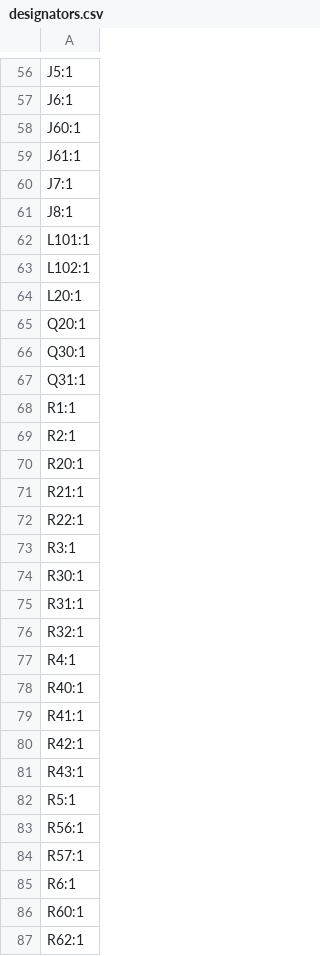
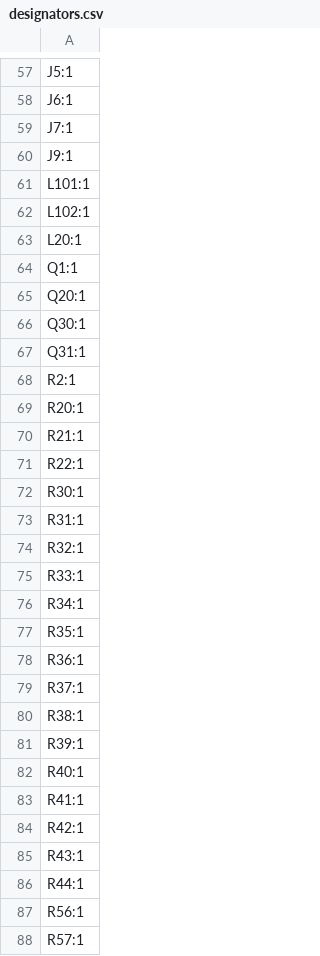
Before and after one commit to AlfredoSystems/Rotini-Hardware, a CSV file: Rotini-Hardware/production/designators.csv, drawn as a sheet; only a part is shown, gaps mark what is left out; the shorter side is filled out with more unchanged rows; the diff covers the shown part only.

```diff
--- a/Rotini-Hardware/production/designators.csv
+++ b/Rotini-Hardware/production/designators.csv
@@ -57,6 +58,4 @@ J5:1
 J6:1
-J60:1
-J61:1
 J7:1
-J8:1
+J9:1
 L101:1
@@ -64,2 +63,3 @@ L102:1
 L20:1
+Q1:1
 Q20:1
@@ -67,3 +67,2 @@ Q30:1
 Q31:1
-R1:1
 R2:1
@@ -72,3 +71,2 @@ R21:1
 R22:1
-R3:1
 R30:1
@@ -76,3 +74,9 @@ R31:1
 R32:1
-R4:1
+R33:1
+R34:1
+R35:1
+R36:1
+R37:1
+R38:1
+R39:1
 R40:1
@@ -81,3 +85,3 @@ R42:1
 R43:1
-R5:1
+R44:1
 R56:1
```
Also changed, not shown: 15 added rows, 11 removed rows and 7 edited cells elsewhere in this file, Rotini-Hardware/production/bom.csv, Rotini-Hardware/production/positions.csv, 7 other files.
